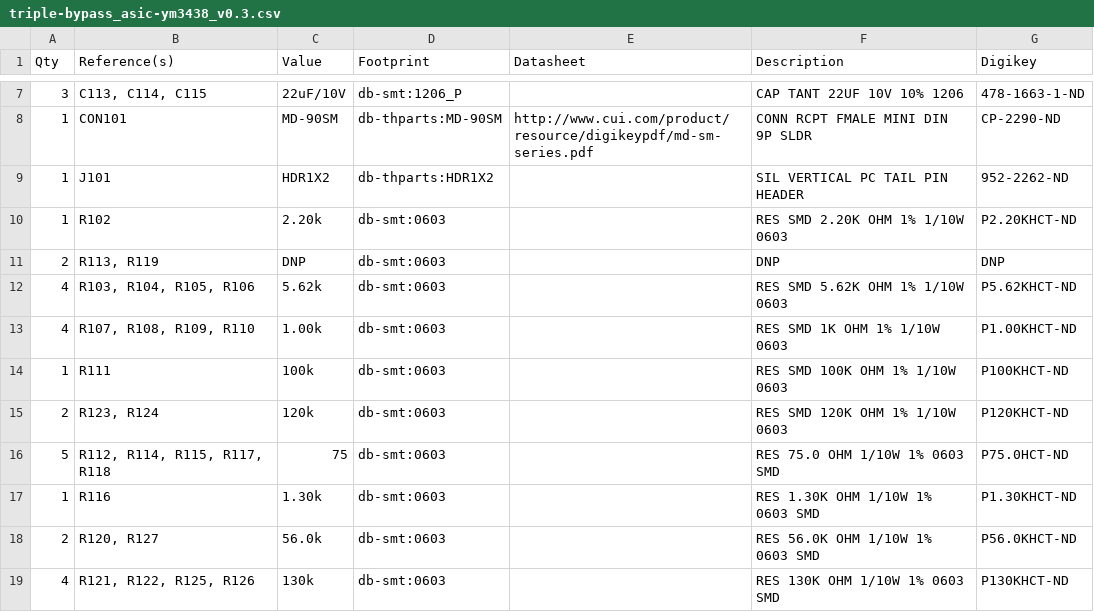
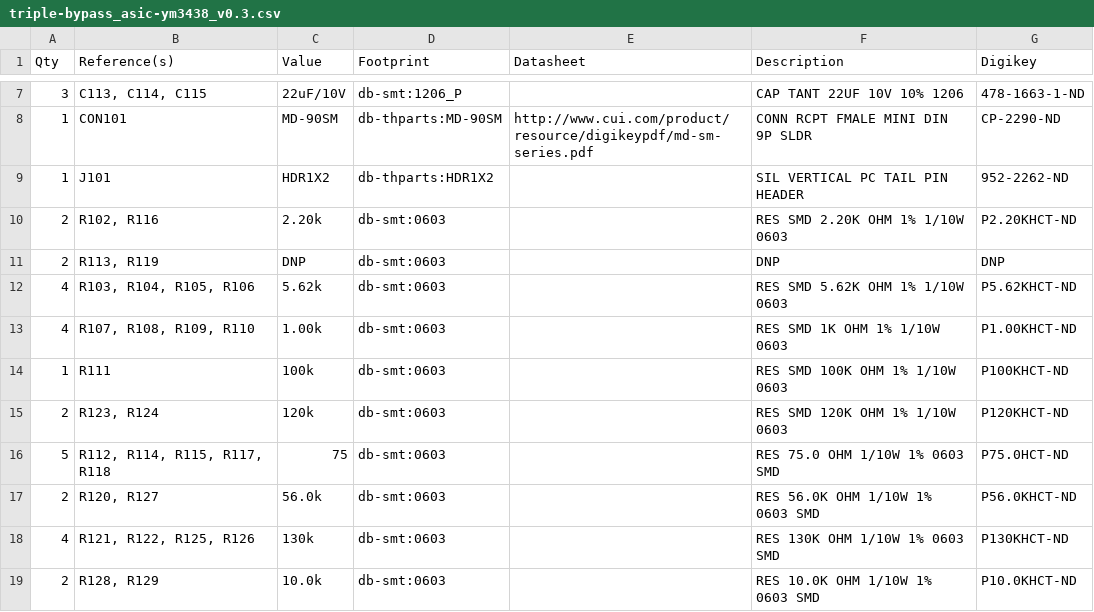
Before and after one commit to db-electronics/triple-bypass-kicad, a CSV file: triple-bypass/bom/triple-bypass_asic-ym3438_v0.3.csv, drawn as a sheet; only a part is shown, gaps mark what is left out; the shorter side is filled out with more unchanged rows.

```diff
--- a/triple-bypass/bom/triple-bypass_asic-ym3438_v0.3.csv
+++ b/triple-bypass/bom/triple-bypass_asic-ym3438_v0.3.csv
@@ -9,3 +9,3 @@ Qty,Reference(s),Value,Footprint,Datasheet,Description,Digikey
 1,J101,HDR1X2,db-thparts:HDR1X2,,SIL VERTICAL PC TAIL PIN HEADER,952-2262-ND
-1,R102,2.20k,db-smt:0603,,RES SMD 2.20K OHM 1% 1/10W 0603,P2.20KHCT-ND
+2,"R102, R116",2.20k,db-smt:0603,,RES SMD 2.20K OHM 1% 1/10W 0603,P2.20KHCT-ND
 2,"R113, R119",DNP,db-smt:0603,,DNP,DNP
@@ -16,3 +16,2 @@ Qty,Reference(s),Value,Footprint,Datasheet,Description,Digikey
 5,"R112, R114, R115, R117, R118",75,db-smt:0603,,RES 75.0 OHM 1/10W 1% 0603 SMD,P75.0HCT-ND
-1,R116,1.30k,db-smt:0603,,RES 1.30K OHM 1/10W 1% 0603 SMD,P1.30KHCT-ND
 2,"R120, R127",56.0k,db-smt:0603,,RES 56.0K OHM 1/10W 1% 0603 SMD,P56.0KHCT-ND
```
Also changed, not shown: triple-bypass/bom/triple-bypass_goac-ym3438_v0.3.csv, triple-bypass/bom/triple-bypass_ym2612_v0.3.csv, 1 other file.
